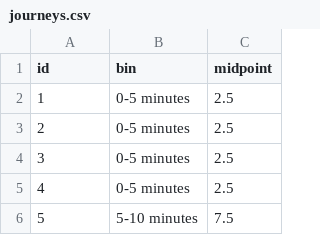
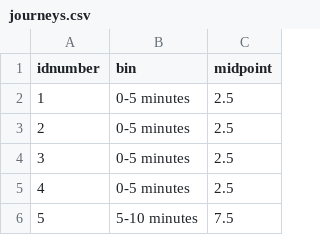
Before and after one commit to mpaldridge/math1710, a CSV file: docs/data/journeys.csv, drawn as a sheet; only a part is shown.

Commit message:
Try journeys again

```diff
--- a/docs/data/journeys.csv
+++ b/docs/data/journeys.csv
@@ -1,2 +1,2 @@
-id,bin,midpoint
+idnumber,bin,midpoint
 1,0-5 minutes,2.5
```
